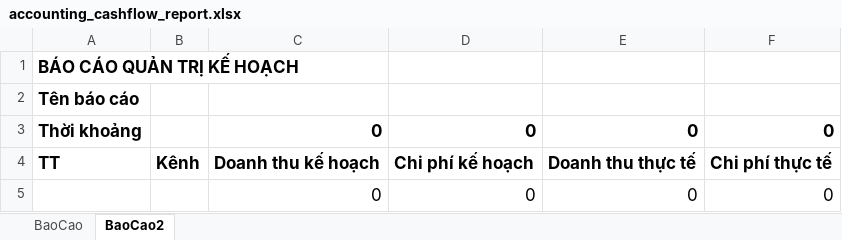
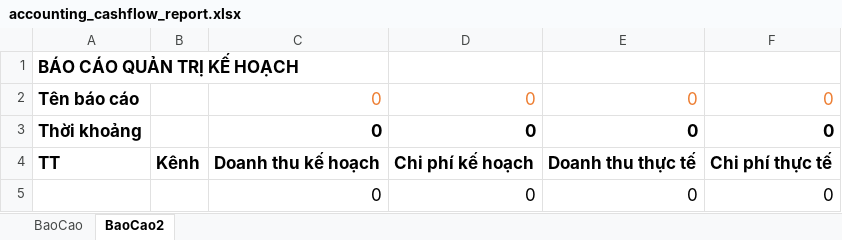
Before and after one commit to szen7dev/trixgo-cbs-micro, an Excel workbook: files/templates/excels/accounting_cashflow_report.xlsx, sheet BaoCao2, drawn as a sheet; only a part is shown; values as stored, in another font and other column widths than the file's, no borders; removed rows and columns are numbered as before the commit, all else as after; the diff names each change by its address in the sheet, - before the commit and + after, or states it on an @@ line.

Commit message:
fix

```diff
--- a/files/templates/excels/accounting_cashflow_report.xlsx (sheet BaoCao2)
+++ b/files/templates/excels/accounting_cashflow_report.xlsx (sheet BaoCao2)
-row 2: Tên báo cáo
+row 2: Tên báo cáo |  | 0 | 0 | 0 | 0
```
